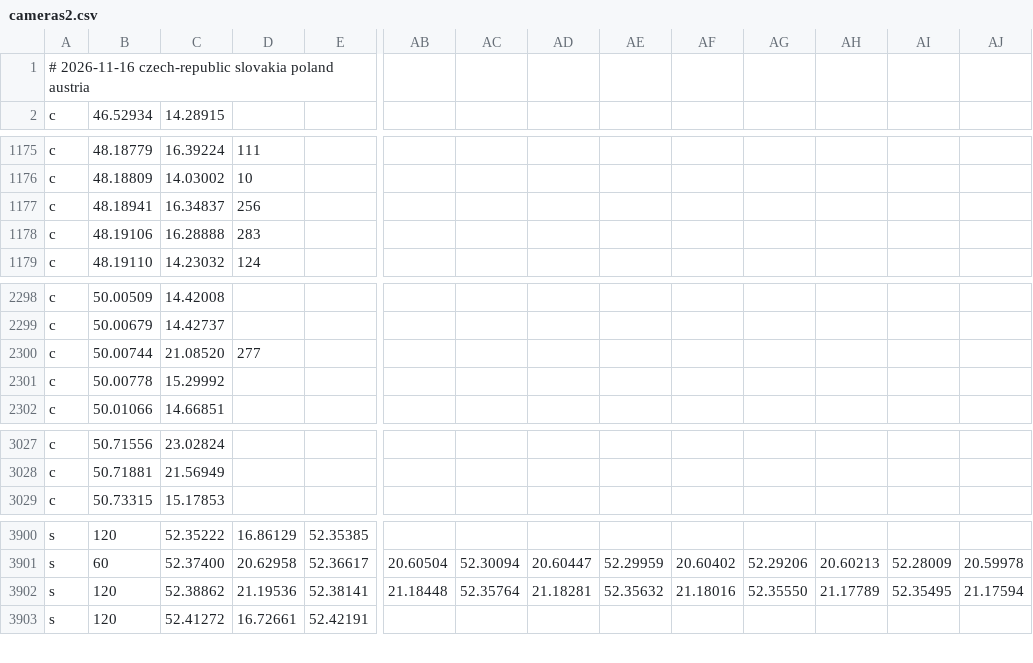
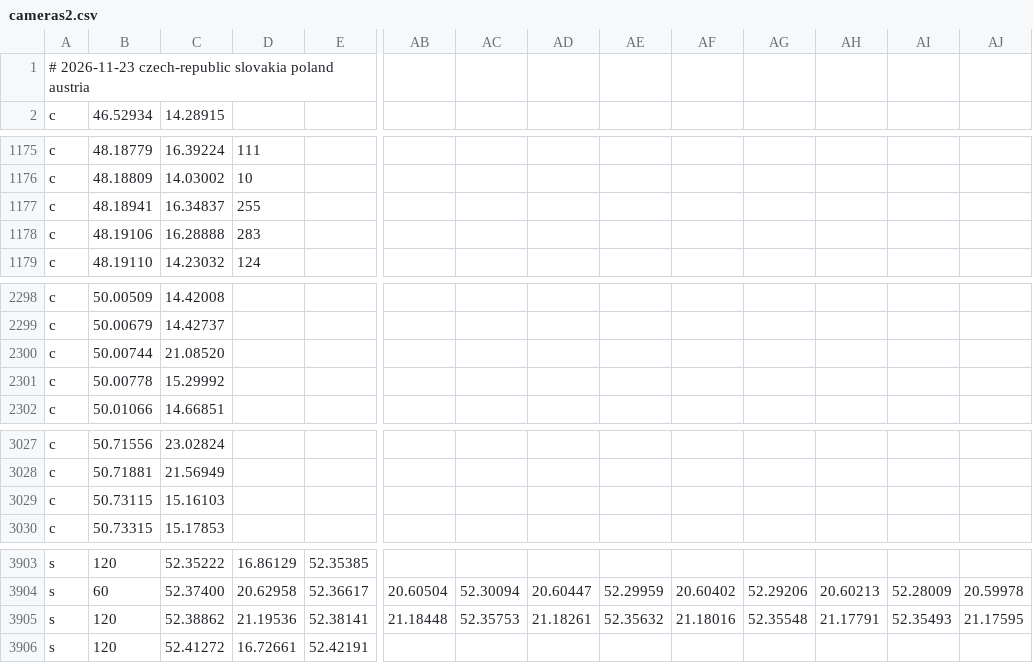
Before and after one commit to Svoby93CZ/drive_hud_radary, a CSV file: cameras2.csv, drawn as a sheet; only a part is shown, gaps mark what is left out; addresses are those after the commit; rows hold the shown columns only; the diff covers the shown part only; the diff names each change by its address in the sheet, - before the commit and + after, or states it on an @@ line.

```diff
--- a/cameras2.csv
+++ b/cameras2.csv
-A1: # 2026-11-16 czech-republic slovakia…
+A1: # 2026-11-23 czech-republic slovakia…
-D1177: 256
+D1177: 255
-D2300: 277
+D2300: (empty)
+row 3029: c | 50.73115 | 15.16103
-AC3905: 52.35764
+AC3905: 52.35753
-AD3905: 21.18281
+AD3905: 21.18261
-AG3905: 52.35550
+AG3905: 52.35548
-AH3905: 21.17789
+AH3905: 21.17791
-AI3905: 52.35495
+AI3905: 52.35493
-AJ3905: 21.17594
+AJ3905: 21.17595
```
Also changed, not shown: 4 added rows, 2 removed rows and 44 edited cells elsewhere in this file, cameras.csv.
